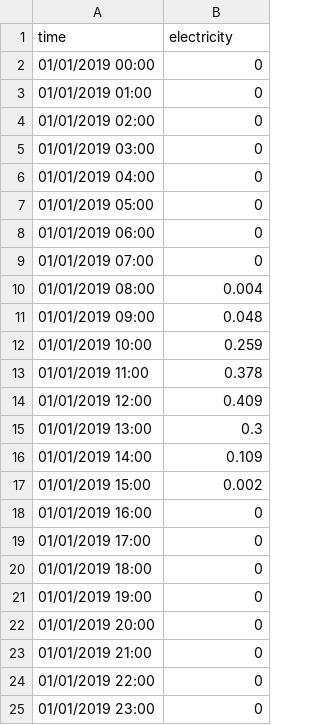
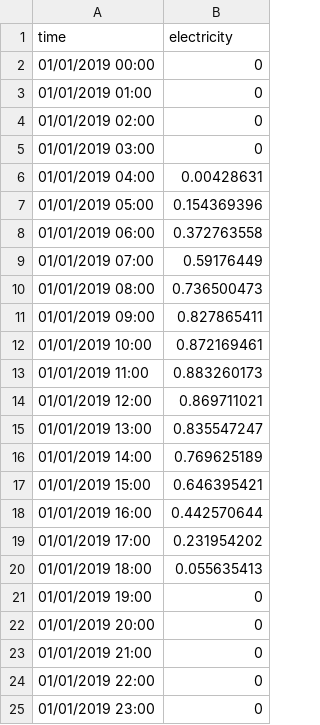
Before and after one commit to bahman-ahmadi-aso/load_DG_DATA, a CSV file: data/time_series/photovoltaic_oneday.csv, drawn as a sheet.

```diff
--- a/data/time_series/photovoltaic_oneday.csv
+++ b/data/time_series/photovoltaic_oneday.csv
@@ -5,17 +5,17 @@ time,electricity
 01/01/2019 03:00,0
-01/01/2019 04:00,0
-01/01/2019 05:00,0
-01/01/2019 06:00,0
-01/01/2019 07:00,0
-01/01/2019 08:00,0.004
-01/01/2019 09:00,0.048
-01/01/2019 10:00,0.259
-01/01/2019 11:00,0.378
-01/01/2019 12:00,0.409
-01/01/2019 13:00,0.3
-01/01/2019 14:00,0.109
-01/01/2019 15:00,0.002
-01/01/2019 16:00,0
-01/01/2019 17:00,0
-01/01/2019 18:00,0
+01/01/2019 04:00,0.00428631
+01/01/2019 05:00,0.154369396
+01/01/2019 06:00,0.372763558
+01/01/2019 07:00,0.59176449
+01/01/2019 08:00,0.736500473
+01/01/2019 09:00,0.827865411
+01/01/2019 10:00,0.872169461
+01/01/2019 11:00,0.883260173
+01/01/2019 12:00,0.869711021
+01/01/2019 13:00,0.835547247
+01/01/2019 14:00,0.769625189
+01/01/2019 15:00,0.646395421
+01/01/2019 16:00,0.442570644
+01/01/2019 17:00,0.231954202
+01/01/2019 18:00,0.055635413
 01/01/2019 19:00,0
```
Also changed, not shown: data/time_series/windturbine_oneday.csv.
